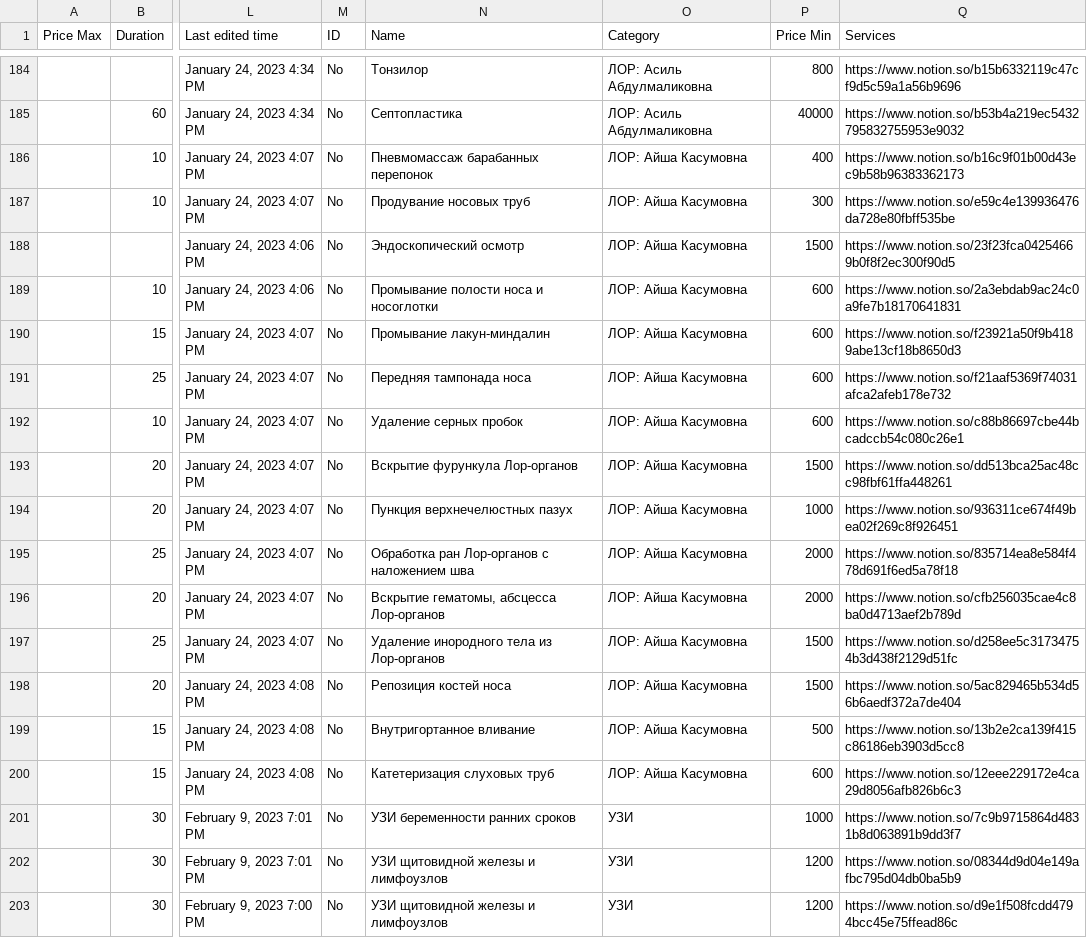
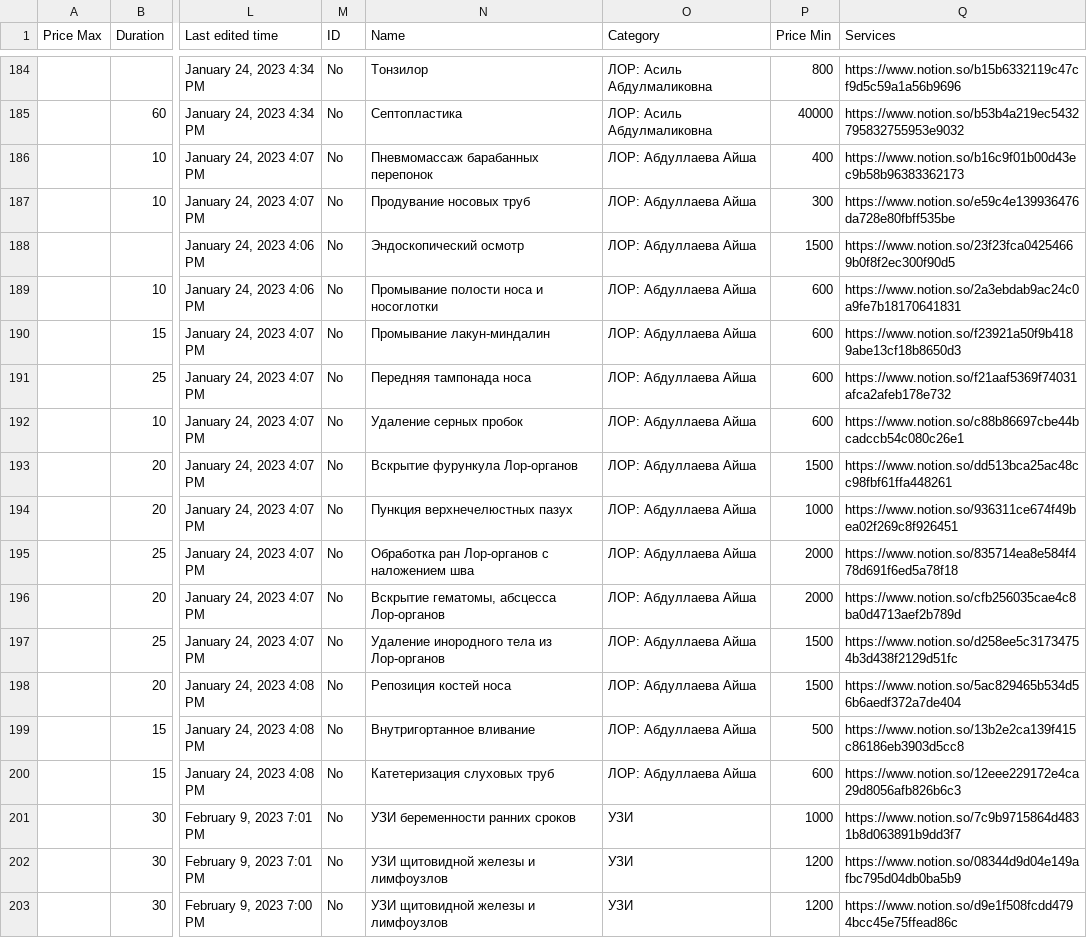
Before and after one commit to uzunhair/clinic-gatsby, a CSV file: src/content/data/price20.csv, drawn as a sheet; only a part is shown, gaps mark what is left out; the diff names each change by its address in the sheet, - before the commit and + after, or states it on an @@ line.

Commit message:
Updated information about doctors

```diff
--- a/src/content/data/price20.csv
+++ b/src/content/data/price20.csv
-O186:O200 (Category): ЛОР: Айша Касумовна
+O186:O200 (Category): ЛОР: Абдуллаева Айша
```
Also changed, not shown: 19 other files.
